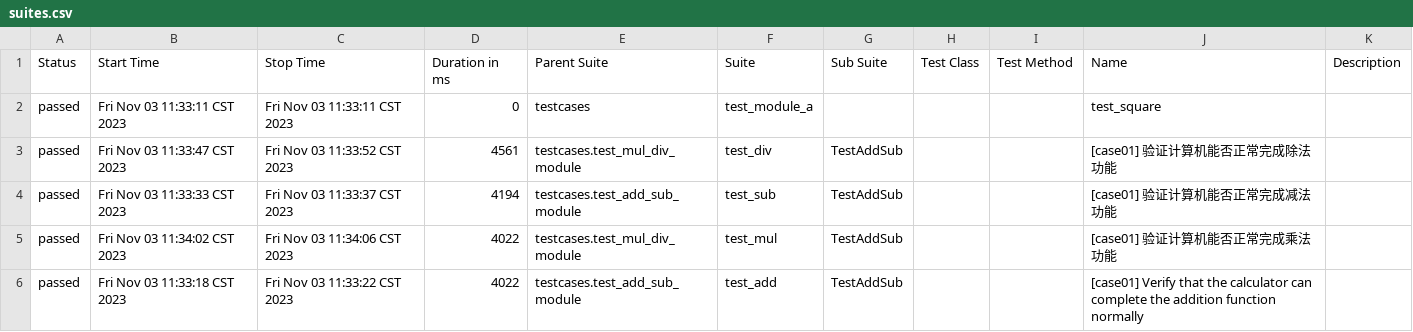
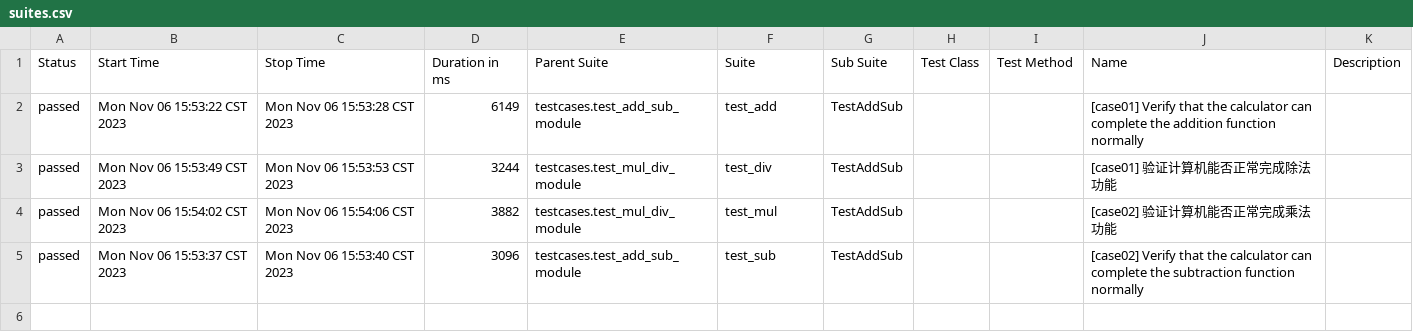
Before and after one commit to AndyLee0310/simple_appium_pytest, a CSV file: report/html/data/suites.csv, drawn as a sheet.

```diff
--- a/report/html/data/suites.csv
+++ b/report/html/data/suites.csv
@@ -1,6 +1,5 @@
 "Status","Start Time","Stop Time","Duration in ms","Parent Suite","Suite","Sub Suite","Test Class","Test Method","Name","Description"
-"passed","Fri Nov 03 11:33:11 CST 2023","Fri Nov 03 11:33:11 CST 2023","0","testcases","test_module_a","","","","test_square",""
-"passed","Fri Nov 03 11:33:47 CST 2023","Fri Nov 03 11:33:52 CST 2023","4561","testcases.test_mul_div_module","test_div","TestAddSub","","","[case01] 验证计算机能否正常完成除法功能",""
-"passed","Fri Nov 03 11:33:33 CST 2023","Fri Nov 03 11:33:37 CST 2023","4194","testcases.test_add_sub_module","test_sub","TestAddSub","","","[case01] 验证计算机能否正常完成减法功能",""
-"passed","Fri Nov 03 11:34:02 CST 2023","Fri Nov 03 11:34:06 CST 2023","4022","testcases.test_mul_div_module","test_mul","TestAddSub","","","[case01] 验证计算机能否正常完成乘法功能",""
-"passed","Fri Nov 03 11:33:18 CST 2023","Fri Nov 03 11:33:22 CST 2023","4022","testcases.test_add_sub_module","test_add","TestAddSub","","","[case01] Verify that the calculator can complete the addition function normally",""
+"passed","Mon Nov 06 15:53:22 CST 2023","Mon Nov 06 15:53:28 CST 2023","6149","testcases.test_add_sub_module","test_add","TestAddSub","","","[case01] Verify that the calculator can complete the addition function normally",""
+"passed","Mon Nov 06 15:53:49 CST 2023","Mon Nov 06 15:53:53 CST 2023","3244","testcases.test_mul_div_module","test_div","TestAddSub","","","[case01] 验证计算机能否正常完成除法功能",""
+"passed","Mon Nov 06 15:54:02 CST 2023","Mon Nov 06 15:54:06 CST 2023","3882","testcases.test_mul_div_module","test_mul","TestAddSub","","","[case02] 验证计算机能否正常完成乘法功能",""
+"passed","Mon Nov 06 15:53:37 CST 2023","Mon Nov 06 15:53:40 CST 2023","3096","testcases.test_add_sub_module","test_sub","TestAddSub","","","[case02] Verify that the calculator can complete the subtraction function normally",""
```
Also changed, not shown: report/html/data/behaviors.csv, 56 other files.
